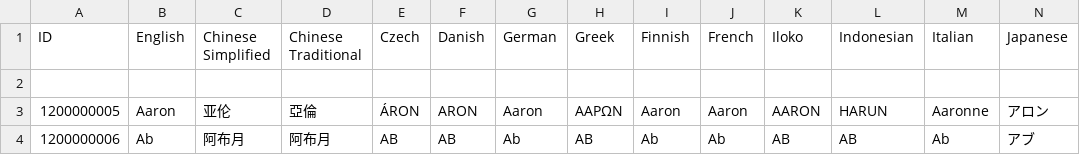
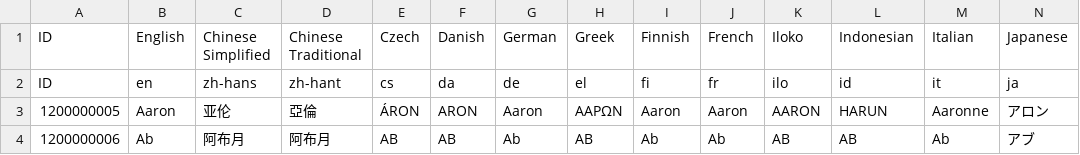
Before and after one commit to SuzanaK/biblical_dictionary, a CSV file: biblical_dictionary.csv, drawn as a sheet; only a part is shown; rows hold the shown columns only; the diff names each change by its address in the sheet, - before the commit and + after, or states it on an @@ line.

```diff
--- a/biblical_dictionary.csv
+++ b/biblical_dictionary.csv
-row 2: (empty)
+row 2: ID | en | zh-hans | zh-hant | cs | da | de | el | fi | fr | ilo | id | it | ja
```
Also changed, not shown: 3 other files.
